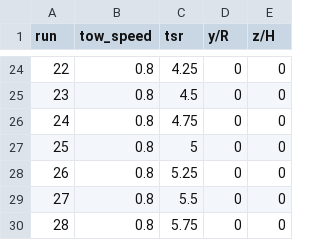
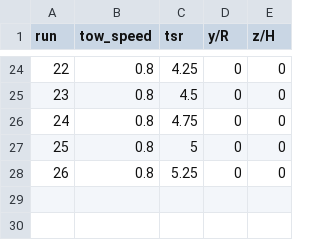
Before and after one commit to UNH-CORE/RM2-tow-tank, a CSV file: Config/Test plan/Perf-0.8-b.csv, drawn as a sheet; only a part is shown, gaps mark what is left out; the diff names each change by its address in the sheet, - before the commit and + after, or states it on an @@ line.

```diff
--- a/Config/Test plan/Perf-0.8-b.csv
+++ b/Config/Test plan/Perf-0.8-b.csv
-row 29: 27 | 0.8 | 5.5 | 0 | 0
-row 30: 28 | 0.8 | 5.75 | 0 | 0
```
Also changed, not shown: Config/Test plan/Perf-0.8.csv, Config/Test plan/Perf-1.2-b.csv, 3 other files.
